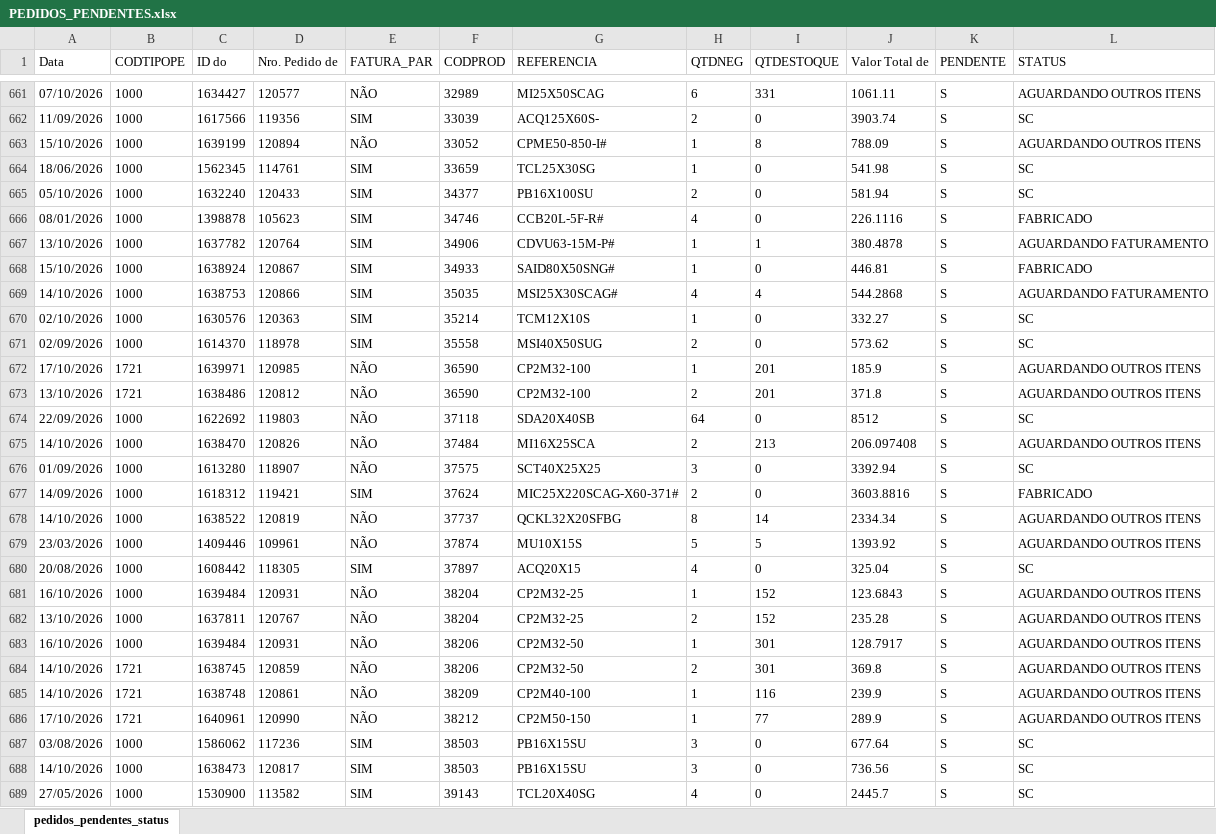
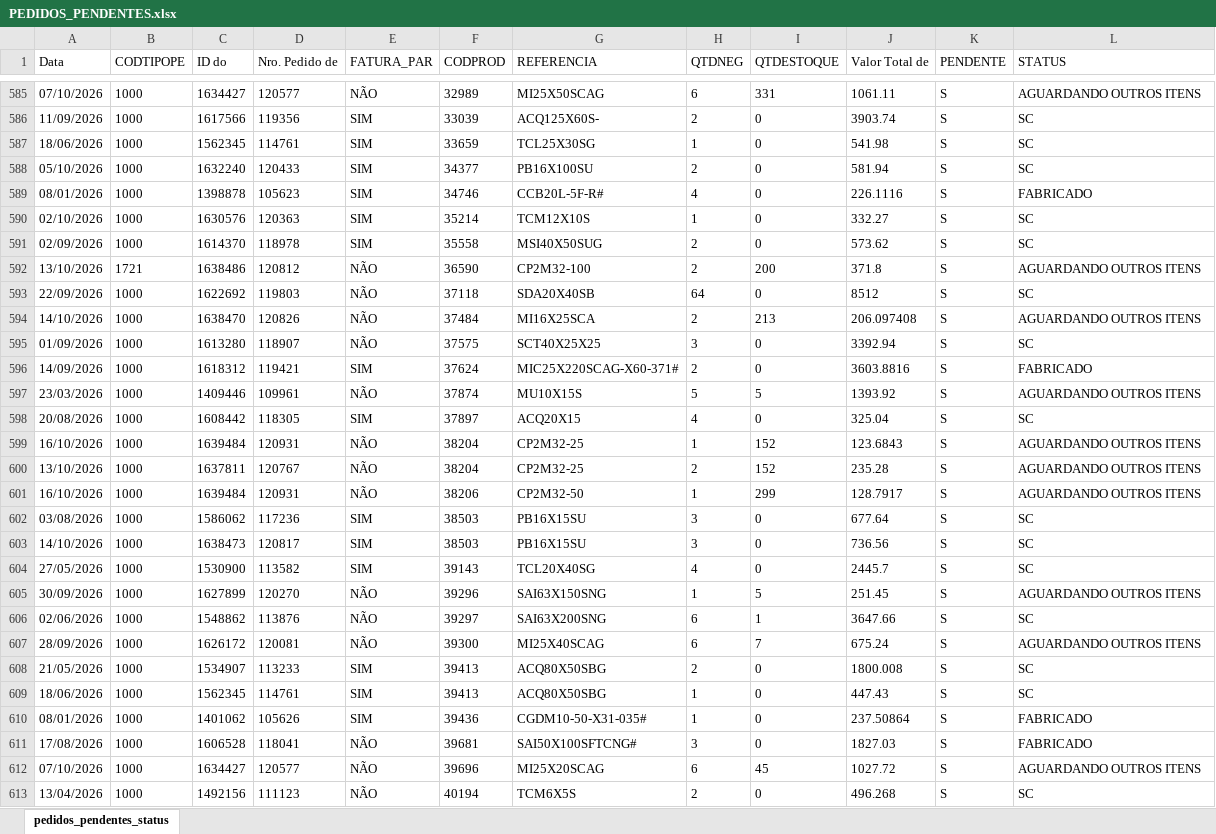
Before and after one commit to ghpcimp-wq/itens-pendentes, an Excel workbook: data/PEDIDOS_PENDENTES.xlsx, sheet pedidos_pendentes_status, drawn as a sheet; only a part is shown, gaps mark what is left out; the shorter side is filled out with more unchanged rows; values as stored, in another font and other column widths than the file's, no borders; charts and pictures not drawn; removed rows and columns are numbered as before the commit, all else as after; the diff covers the shown part only; the diff names each change by its address in the sheet, - before the commit and + after, or states it on an @@ line.

Commit message:
Atualiza pedidos pendentes 19/10/2026 22:01

```diff
--- a/data/PEDIDOS_PENDENTES.xlsx (sheet pedidos_pendentes_status)
+++ b/data/PEDIDOS_PENDENTES.xlsx (sheet pedidos_pendentes_status)
-row 663: 15/10/2026 | 1000 | 1639199 | 120894 | NÃO | 33052 | CPME50-850-I# | 1 | 8 | 788.09 | S | AGUARDANDO OUTROS ITENS
-row 667: 13/10/2026 | 1000 | 1637782 | 120764 | SIM | 34906 | CDVU63-15M-P# | 1 | 1 | 380.4878 | S | AGUARDANDO FATURAMENTO
-row 668: 15/10/2026 | 1000 | 1638924 | 120867 | SIM | 34933 | SAID80X50SNG# | 1 | 0 | 446.81 | S | FABRICADO
-row 669: 14/10/2026 | 1000 | 1638753 | 120866 | SIM | 35035 | MSI25X30SCAG# | 4 | 4 | 544.2868 | S | AGUARDANDO FATURAMENTO
-row 672: 17/10/2026 | 1721 | 1639971 | 120985 | NÃO | 36590 | CP2M32-100 | 1 | 201 | 185.9 | S | AGUARDANDO OUTROS ITENS
-I592 (QTDESTOQUE): 201
+I592 (QTDESTOQUE): 200
-row 678: 14/10/2026 | 1000 | 1638522 | 120819 | NÃO | 37737 | QCKL32X20SFBG | 8 | 14 | 2334.34 | S | AGUARDANDO OUTROS ITENS
-I601 (QTDESTOQUE): 301
+I601 (QTDESTOQUE): 299
-row 684: 14/10/2026 | 1721 | 1638745 | 120859 | NÃO | 38206 | CP2M32-50 | 2 | 301 | 369.8 | S | AGUARDANDO OUTROS ITENS
-row 685: 14/10/2026 | 1721 | 1638748 | 120861 | NÃO | 38209 | CP2M40-100 | 1 | 116 | 239.9 | S | AGUARDANDO OUTROS ITENS
-row 686: 17/10/2026 | 1721 | 1640961 | 120990 | NÃO | 38212 | CP2M50-150 | 1 | 77 | 289.9 | S | AGUARDANDO OUTROS ITENS
```
Also changed, not shown: 6 added rows, 135 removed rows and 102 edited cells elsewhere in this sheet.
